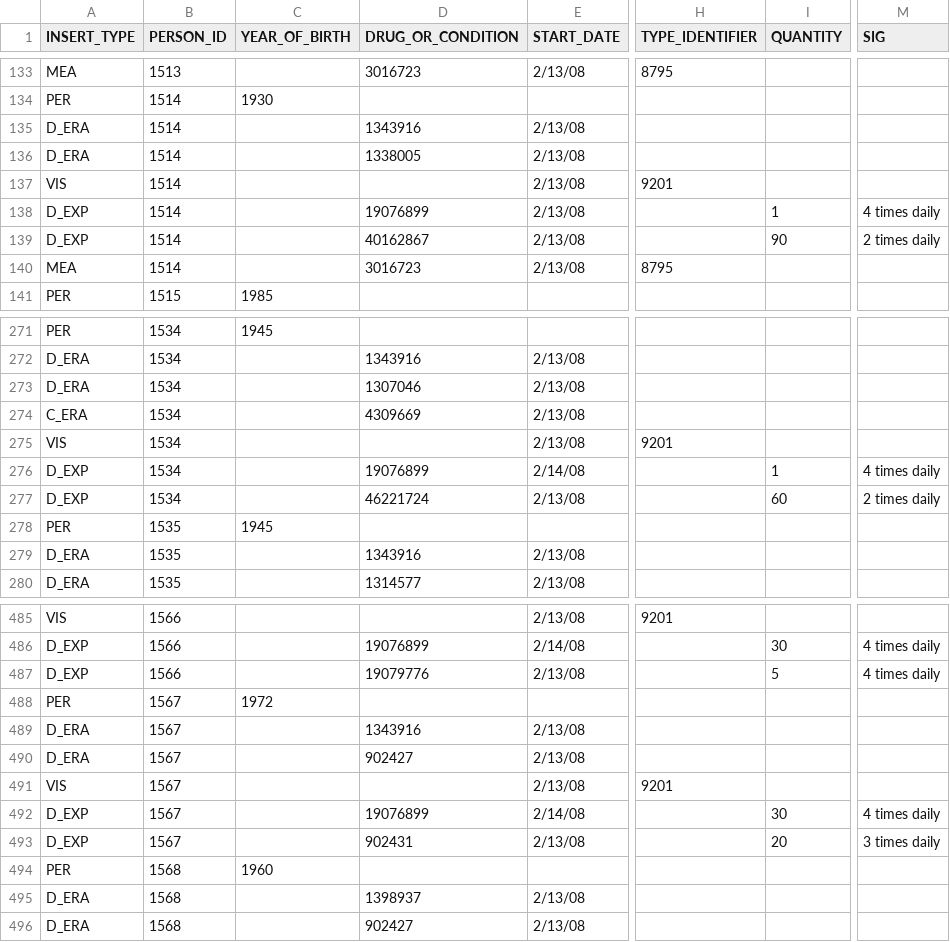
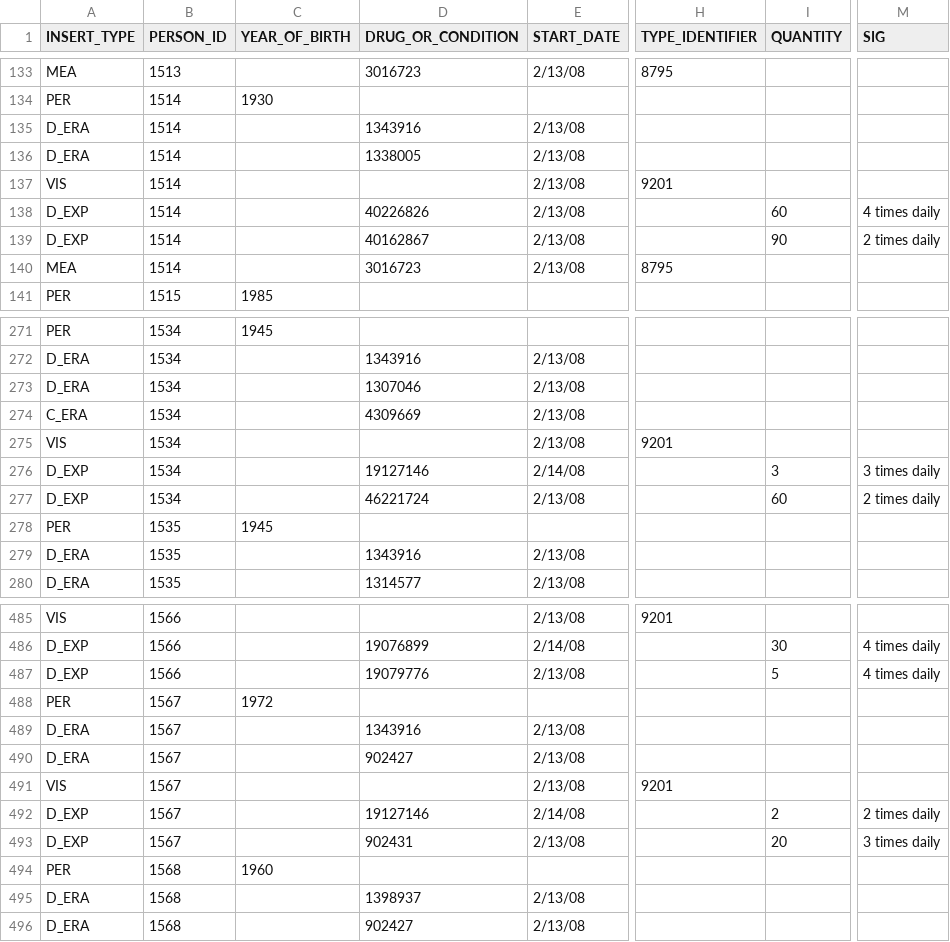
Before and after one commit to rkboyce/iDIA_Rules, a CSV file: patient_addition/data.csv, drawn as a sheet; only a part is shown, gaps mark what is left out; the diff names each change by its address in the sheet, - before the commit and + after, or states it on an @@ line.

Commit message:
epinephrine dosage adjustments in simulated data

```diff
--- a/patient_addition/data.csv
+++ b/patient_addition/data.csv
-D138 (DRUG_OR_CONDITION): 19076899
+D138 (DRUG_OR_CONDITION): 40226826
-I138 (QUANTITY): 1
+I138 (QUANTITY): 60
-D276 (DRUG_OR_CONDITION): 19076899
+D276 (DRUG_OR_CONDITION): 19127146
-I276 (QUANTITY): 1
+I276 (QUANTITY): 3
-M276 (SIG): 4 times daily
+M276 (SIG): 3 times daily
-D492 (DRUG_OR_CONDITION): 19076899
+D492 (DRUG_OR_CONDITION): 19127146
-I492 (QUANTITY): 30
+I492 (QUANTITY): 2
-M492 (SIG): 4 times daily
+M492 (SIG): 2 times daily
```
Also changed, not shown: 3 other files.
